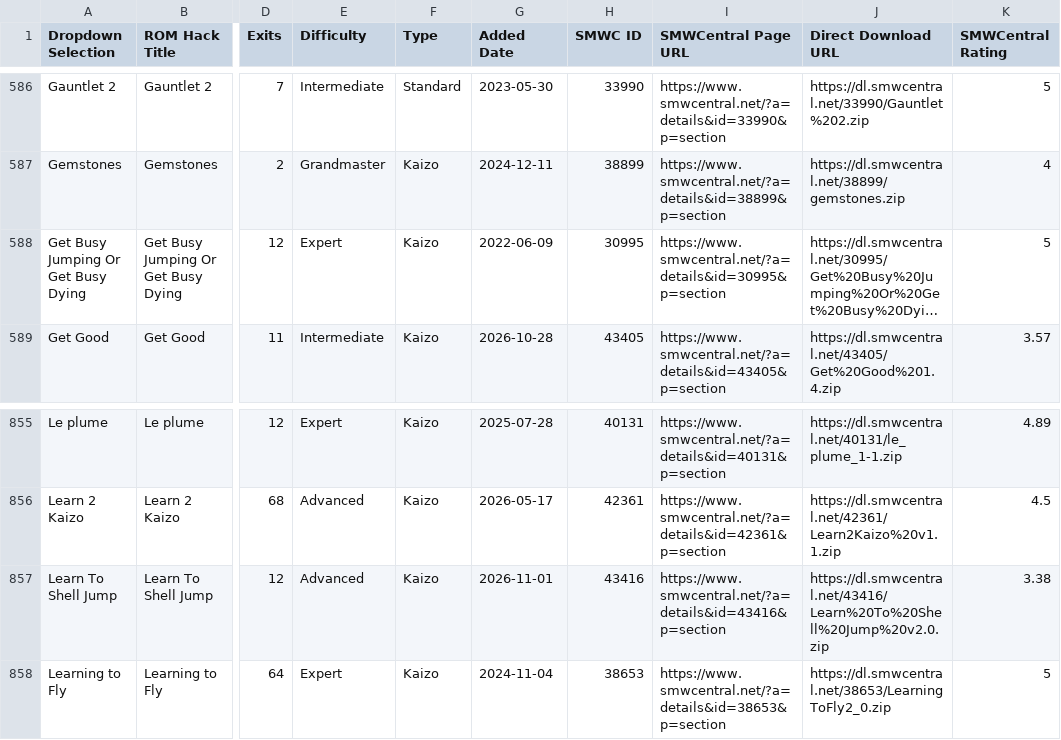
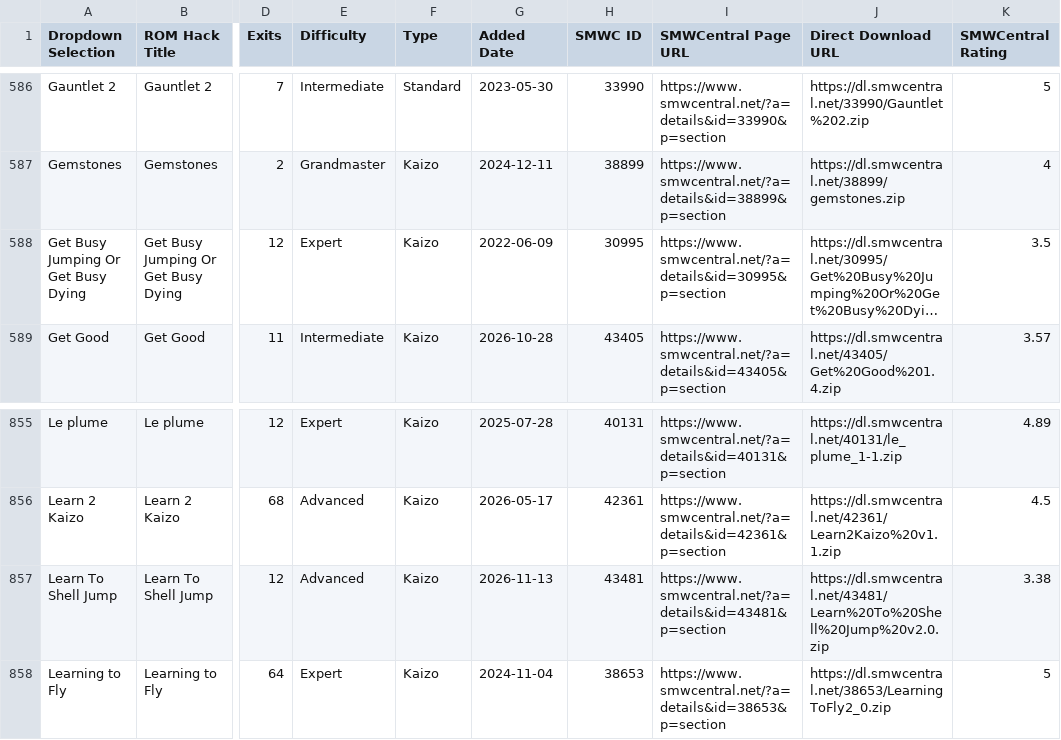
Before and after one commit to freddogg23/smwc_tracker, a CSV file: data/SMWCentral_All_Moderated_Hacks.csv, drawn as a sheet; only a part is shown, gaps mark what is left out; long unchanged cells end in …; the diff names each change by its address in the sheet, - before the commit and + after, or states it on an @@ line.

```diff
--- a/data/SMWCentral_All_Moderated_Hacks.csv
+++ b/data/SMWCentral_All_Moderated_Hacks.csv
-K588 (SMWCentral Rating): 5
+K588 (SMWCentral Rating): 3.5
-G857 (Added Date): 2026-11-01
+G857 (Added Date): 2026-11-13
-H857 (SMWC ID): 43416
+H857 (SMWC ID): 43481
-I857 (SMWCentral Page URL): https://www.smwcentral.net/?a=details&id=43416&p=section
+I857 (SMWCentral Page URL): https://www.smwcentral.net/?a=details&id=43481&p=section
-J857 (Direct Download URL): https://dl.smwcentral.net/43416/Learn%20To%20Shell%20Jump%20v2.0.zip
+J857 (Direct Download URL): https://dl.smwcentral.net/43481/Learn%20To%20Shell%20Jump%20v2.0.zip
```
Also changed, not shown: 3 other files.
